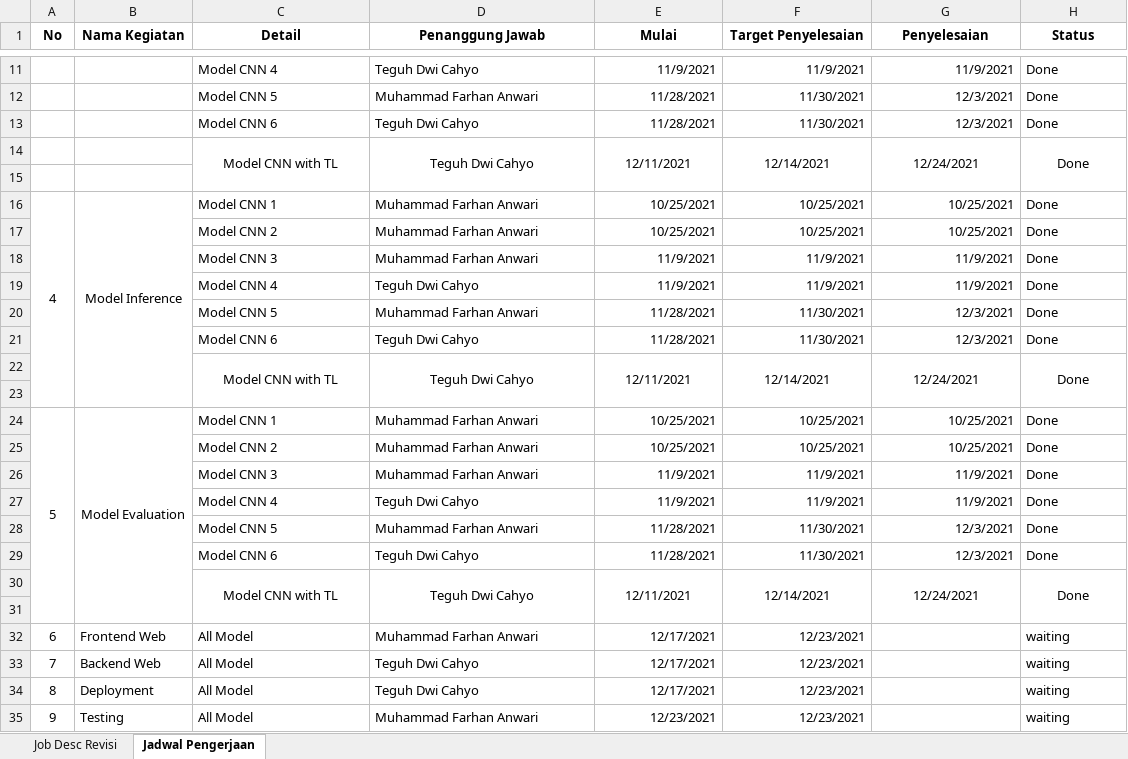
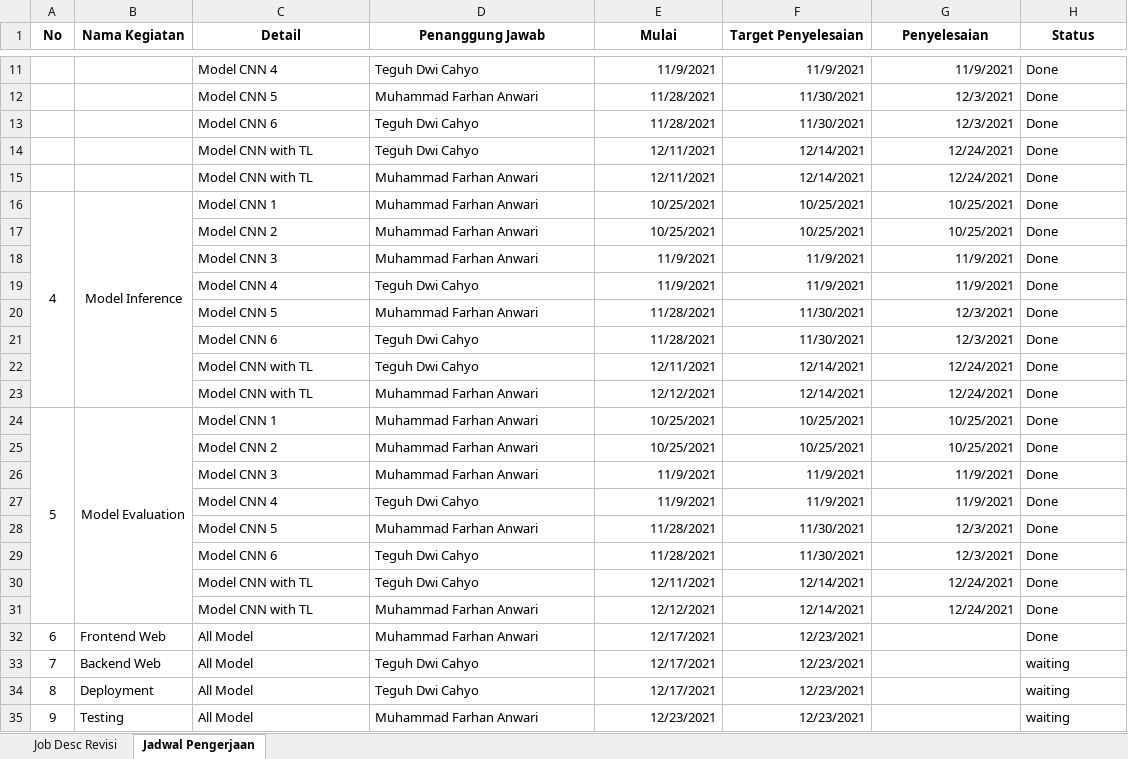
Before and after one commit to farhananwari07/ProjectML_145-157, an Excel workbook: sprint_project.xlsx, sheet Jadwal Pengerjaan, drawn as a sheet; only a part is shown, gaps mark what is left out; values as stored, in another font and other column widths than the file's, no borders; removed rows and columns are numbered as before the commit, all else as after; the diff names each change by its address in the sheet, - before the commit and + after, or states it on an @@ line.

Commit message:
update sprint

```diff
--- a/sprint_project.xlsx (sheet Jadwal Pengerjaan)
+++ b/sprint_project.xlsx (sheet Jadwal Pengerjaan)
-C14:D14 alignment: center
+C14:D14 alignment: left
-C14:C15 merged
-D14:D15 merged
-E14:G14 alignment: center
+E14:G14 alignment: right
-E14:E15 merged
-F14:F15 merged
-G14:G15 merged
-H14 alignment: center
+H14 alignment: left
-H14:H15 merged
-row 15: (empty)
+row 15:  |  | Model CNN with TL | Muhammad Farhan Anwari | 12/11/2021 | 12/14/2021 | 12/24/2021 | Done
-C22:D22 alignment: center
+C22:D22 alignment: left
-C22:C23 merged
-D22:D23 merged
-E22:G22 alignment: center
+E22:G22 alignment: right
-E22:E23 merged
-F22:F23 merged
-G22:G23 merged
-H22 alignment: center
+H22 alignment: left
-H22:H23 merged
-row 23: (empty)
+row 23:  |  | Model CNN with TL | Muhammad Farhan Anwari | 12/12/2021 | 12/14/2021 | 12/24/2021 | Done
-C30:D30 alignment: center
+C30:D30 alignment: left
-C30:C31 merged
-D30:D31 merged
-E30:G30 alignment: center
+E30:G30 alignment: right
-E30:E31 merged
-F30:F31 merged
-G30:G31 merged
-H30 alignment: center
+H30 alignment: left
-H30:H31 merged
-row 31: (empty)
+row 31:  |  | Model CNN with TL | Muhammad Farhan Anwari | 12/12/2021 | 12/14/2021 | 12/24/2021 | Done
-H32 (Status): waiting
+H32 (Status): Done
```
Also changed, not shown: sheet Job Desc Revisi.
